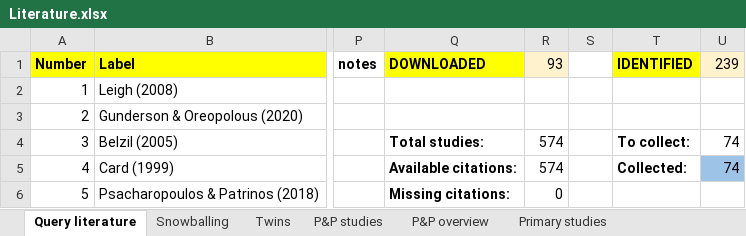
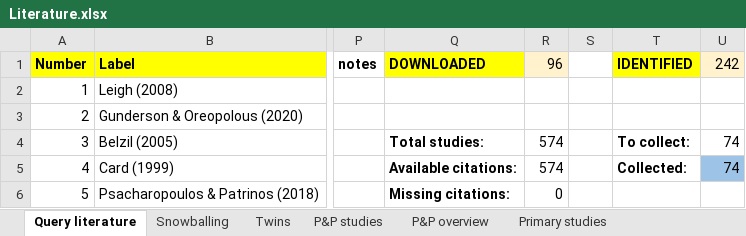
Before and after one commit to PetrCala/Diploma-Thesis, an Excel workbook: Literature/Literature.xlsx, sheet Query literature, drawn as a sheet; only a part is shown, gaps mark what is left out; values as stored, in another font and other column widths than the file's, no borders; conditional formats not drawn; the diff names each change by its address in the sheet, - before the commit and + after, or states it on an @@ line.

```diff
--- a/Literature/Literature.xlsx (sheet Query literature)
+++ b/Literature/Literature.xlsx (sheet Query literature)
-R1: 93
+R1: 96
-U1: 239
+U1: 242
```
Also changed, not shown: sheet Twins, Data/twin_data_master_thesis_cala.xlsm, 7 other files.
